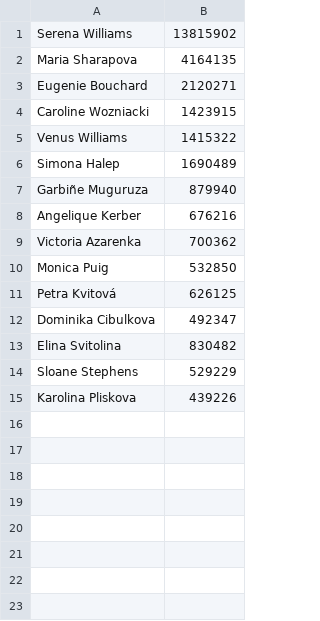
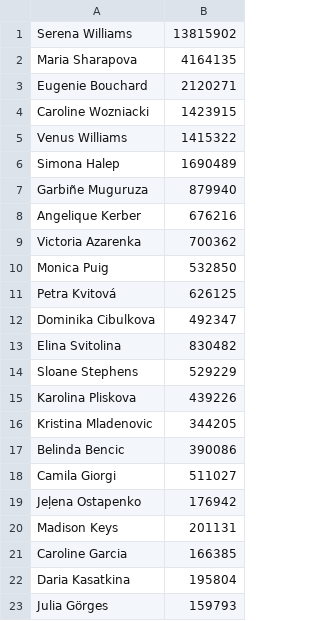
Before and after one commit to ahendler/TennisBets, a CSV file: previa/data/external/womenInstagram2021.csv, drawn as a sheet.

Commit message:
More Women HTML

```diff
--- a/previa/data/external/womenInstagram2021.csv
+++ b/previa/data/external/womenInstagram2021.csv
@@ -15 +15,9 @@ Sloane Stephens,529229
 Karolina Pliskova,439226
+Kristina Mladenovic,344205
+Belinda Bencic,390086
+Camila Giorgi,511027
+Jeļena Ostapenko,176942
+Madison Keys,201131
+Caroline Garcia,166385
+Daria Kasatkina,195804
+Julia Görges,159793
```
Also changed, not shown: 8 other files.
